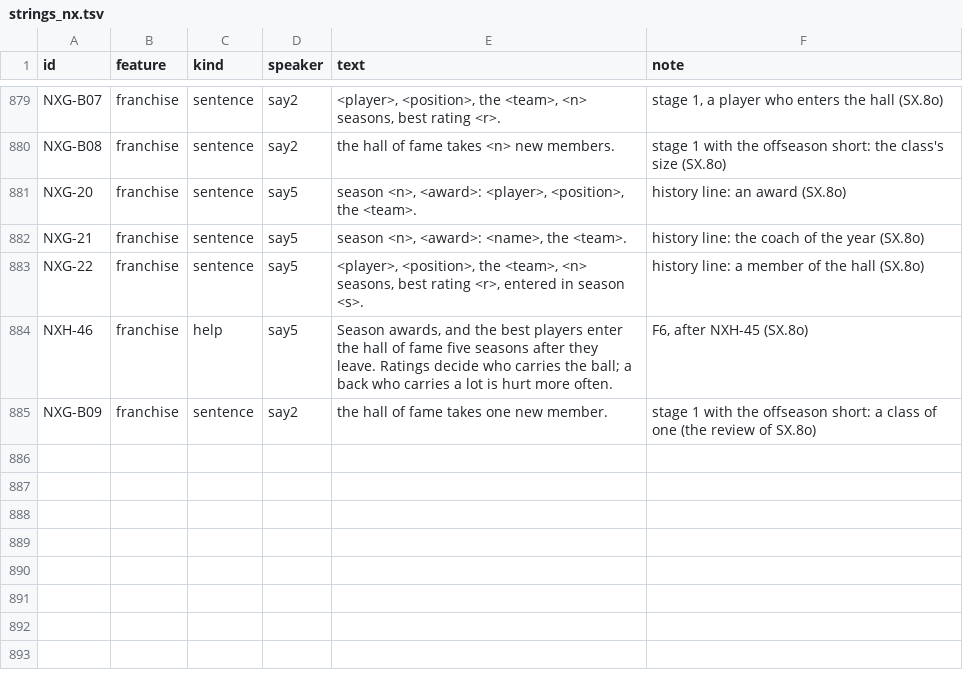
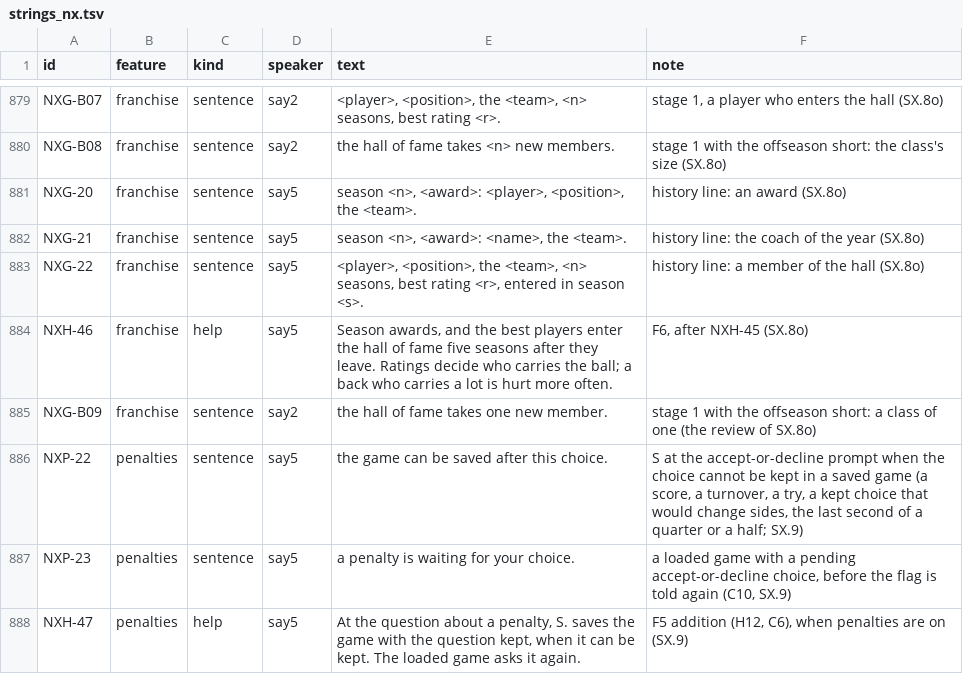
Before and after one commit to joshknnd1982/nfl-football-4-audio-game, a TSV file: spec/strings_nx.tsv, drawn as a sheet; only a part is shown, gaps mark what is left out.

```diff
--- a/spec/strings_nx.tsv
+++ b/spec/strings_nx.tsv
@@ -885 +885,4 @@ NXH-46	franchise	help	say5	 Season awards, and the best players enter the hall o
 NXG-B09	franchise	sentence	say2	 the hall of fame takes one new member. 	stage 1 with the offseason short: a class of one (the review of SX.8o)
+NXP-22	penalties	sentence	say5	 the game can be saved after this choice. 	S at the accept-or-decline prompt when the choice cannot be kept in a saved game (a score, a turnover, a try, a kept choice that would change sides, the last second of a quarter or a half; SX.9)
+NXP-23	penalties	sentence	say5	 a penalty is waiting for your choice. 	a loaded game with a pending accept-or-decline choice, before the flag is told again (C10, SX.9)
+NXH-47	penalties	help	say5	 At the question about a penalty, S. saves the game with the question kept, when it can be kept. The loaded game asks it again. 	F5 addition (H12, C6), when penalties are on (SX.9)
```
Also changed, not shown: 34 other files.
